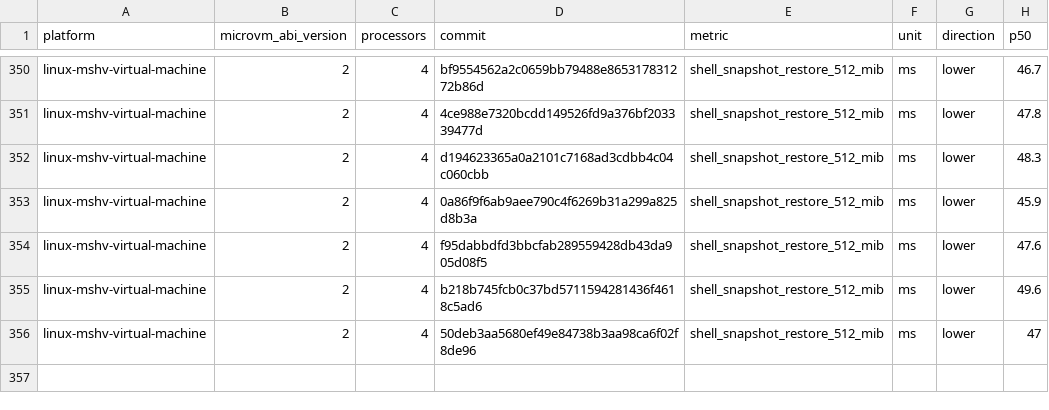
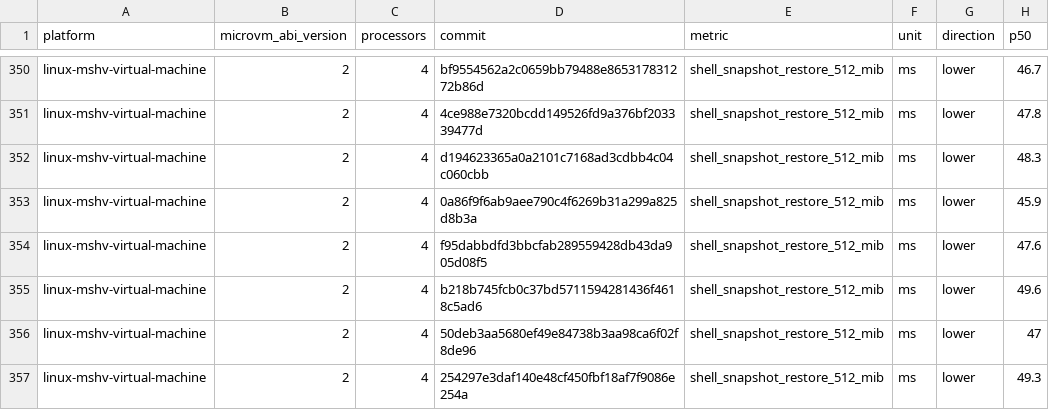
Before and after one commit to Jbansal2/nvx, a CSV file: data/linux-mshv-virtual-machine-microvm-v2-4vcpu.csv, drawn as a sheet; only a part is shown, gaps mark what is left out; the diff names each change by its address in the sheet, - before the commit and + after, or states it on an @@ line.

```diff
--- a/data/linux-mshv-virtual-machine-microvm-v2-4vcpu.csv
+++ b/data/linux-mshv-virtual-machine-microvm-v2-4vcpu.csv
+row 357: linux-mshv-virtual-machine | 2 | 4 | 254297e3daf140e48cf450fbf18af7f9086e254a | shell_snapshot_restore_512_mib | ms | lower | 49.3
```
Also changed, not shown: data/linux-mshv-virtual-machine-microvm-v2-2vcpu.csv, data/linux-mshv-virtual-machine-microvm-v2-8vcpu.csv, 9 other files.
